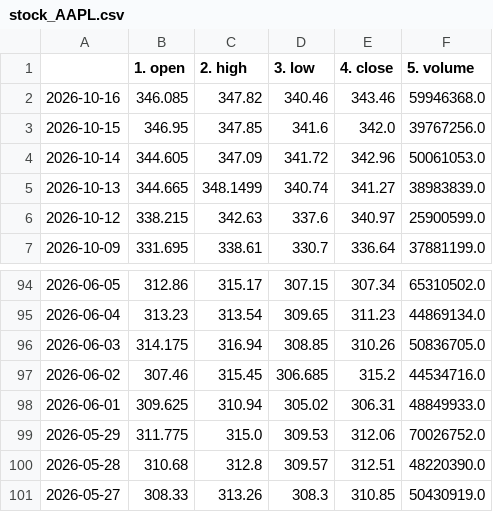
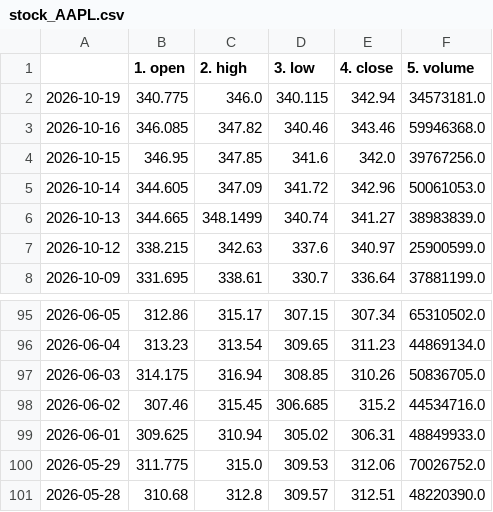
Before and after one commit to Data-Science-Projekt/Data_Science_Projekt_new, a CSV file: data/stock_AAPL.csv, drawn as a sheet; only a part is shown, gaps mark what is left out; removed rows and columns are numbered as before the commit, all else as after; the diff names each change by its address in the sheet, - before the commit and + after, or states it on an @@ line.

```diff
--- a/data/stock_AAPL.csv
+++ b/data/stock_AAPL.csv
+row 2: 2026-10-19 | 340.775 | 346.0 | 340.115 | 342.94 | 34573181.0
-row 101: 2026-05-27 | 308.33 | 313.26 | 308.3 | 310.85 | 50430919.0
```
Also changed, not shown: data/stock_BAC.csv, data/stock_GS.csv, 3 other files.
